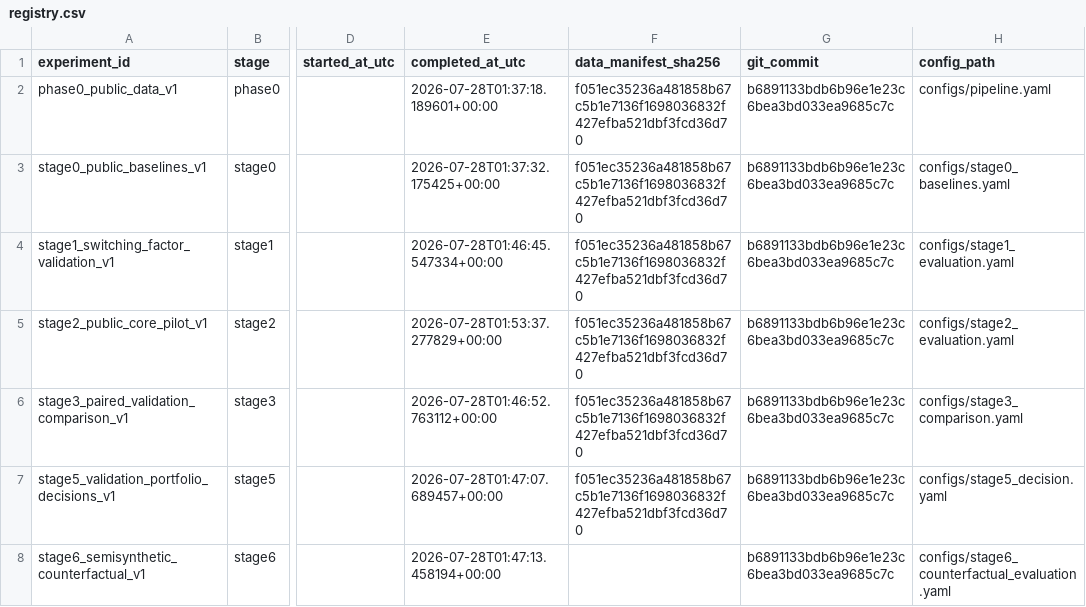
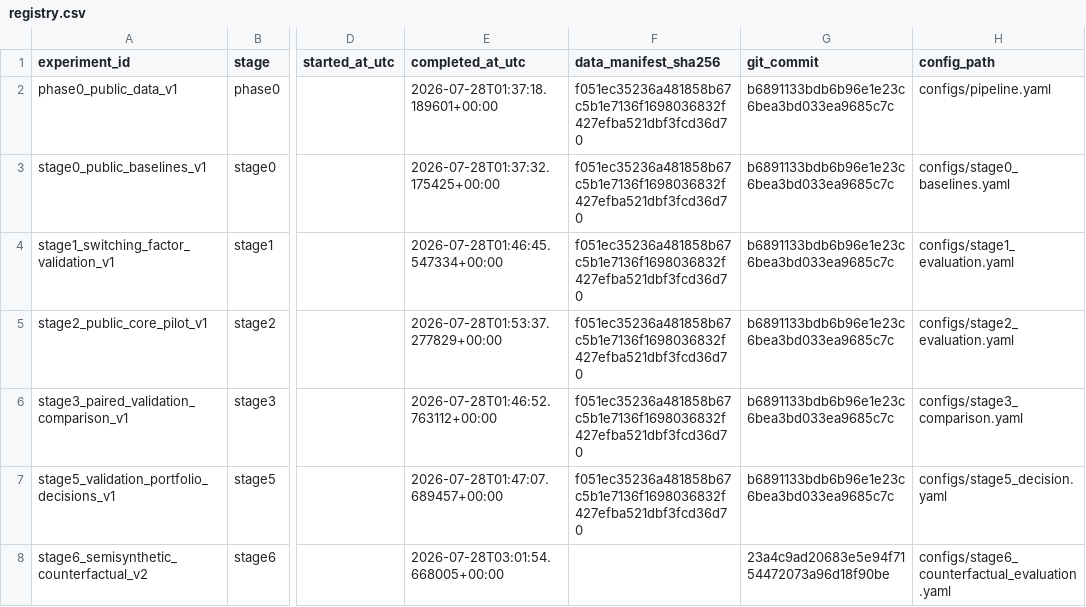
Before and after one commit to davie0624/CrisisForge, a CSV file: experiments/registry.csv, drawn as a sheet; only a part is shown, gaps mark what is left out; the diff names each change by its address in the sheet, - before the commit and + after, or states it on an @@ line.

Commit message:
Bind clean Stage 6 v2 provenance

```diff
--- a/experiments/registry.csv
+++ b/experiments/registry.csv
-A8 (experiment_id): stage6_semisynthetic_counterfactual_v1
+A8 (experiment_id): stage6_semisynthetic_counterfactual_v2
-E8 (completed_at_utc): 2026-07-28T01:47:13.458194+00:00
+E8 (completed_at_utc): 2026-07-28T03:01:54.668005+00:00
-G8 (git_commit): b6891133bdb6b96e1e23c6bea3bd033ea9685c7c
+G8 (git_commit): 23a4c9ad20683e5e94f7154472073a96d18f90be
```
Also changed, not shown: 5 other files.
